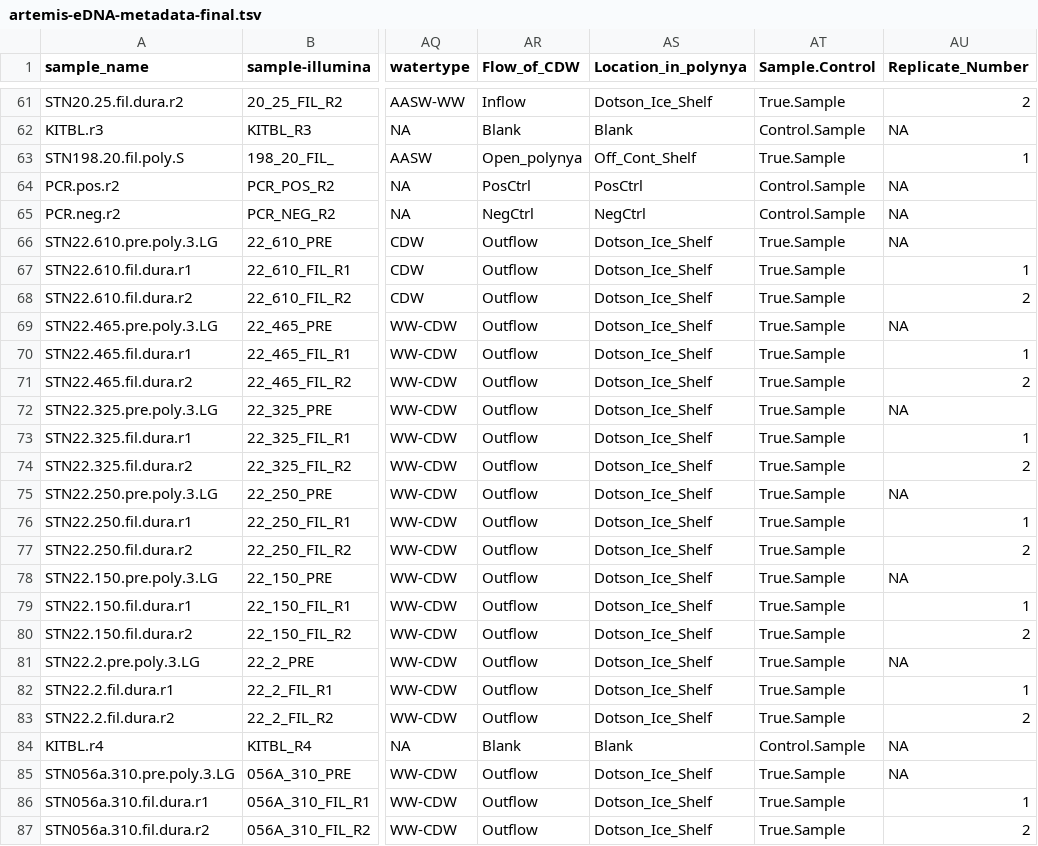
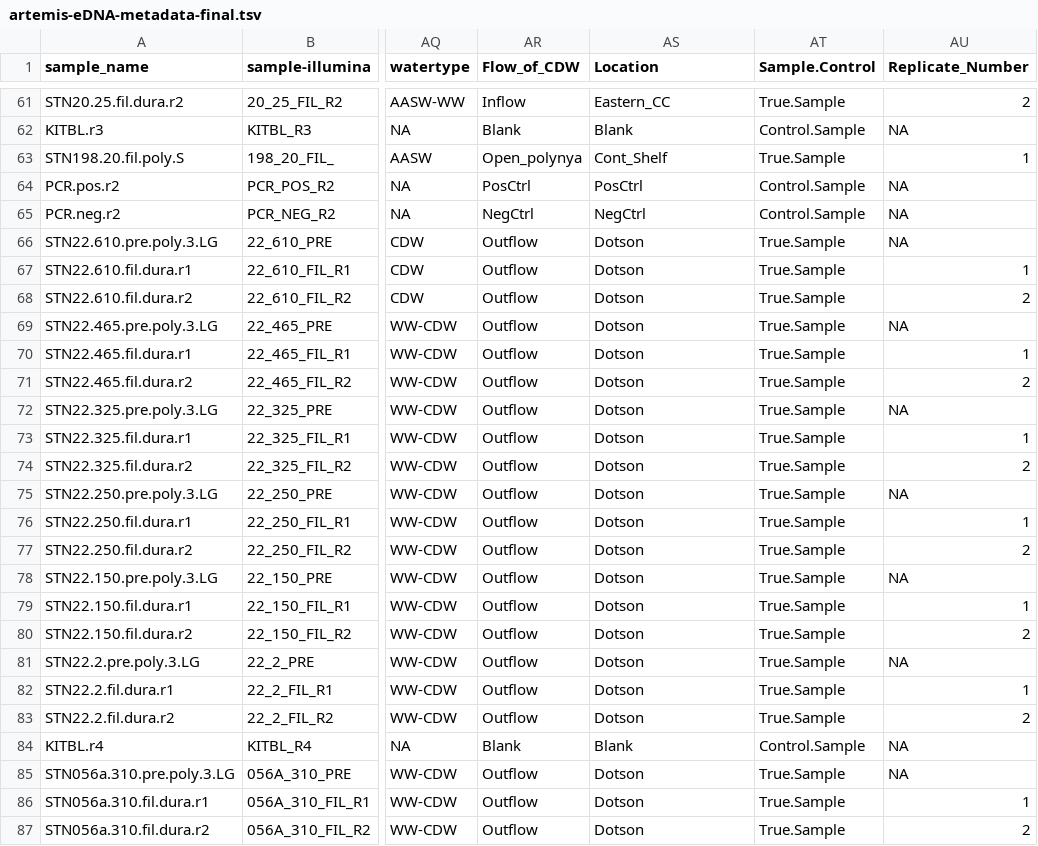
Before and after one commit to sierra-uga/ARTEMIS_MS_Project, a TSV file: required_files/artemis-eDNA-metadata-final.tsv, drawn as a sheet; only a part is shown, gaps mark what is left out; the diff covers the shown part only; the diff names each change by its address in the sheet, - before the commit and + after, or states it on an @@ line.

```diff
--- a/required_files/artemis-eDNA-metadata-final.tsv
+++ b/required_files/artemis-eDNA-metadata-final.tsv
-AS1: Location_in_polynya
+AS1: Location
-AS61 (Location): Dotson_Ice_Shelf
+AS61 (Location): Eastern_CC
-AS63 (Location): Off_Cont_Shelf
+AS63 (Location): Cont_Shelf
-AS66:AS83 (Location): Dotson_Ice_Shelf
+AS66:AS83 (Location): Dotson
-AS85:AS87 (Location): Dotson_Ice_Shelf
+AS85:AS87 (Location): Dotson
```
Also changed, not shown: 164 edited cells elsewhere in this file, 4 other files.
